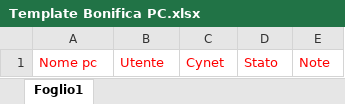
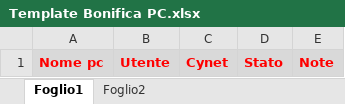
Before and after one commit to nippon-ita/nei, an Excel workbook: Template Bonifica PC.xlsx, sheet Foglio1, drawn as a sheet; values as stored, in another font and other column widths than the file's, no borders; conditional formats not drawn; the diff names each change by its address in the sheet, - before the commit and + after, or states it on an @@ line.

```diff
--- a/Template Bonifica PC.xlsx (sheet Foglio1)
+++ b/Template Bonifica PC.xlsx (sheet Foglio1)
+sheet tab: Foglio2
@@ A1:E1 fill: none → #D9D9D9, bold: off → on @@
```
Also changed, not shown: 1 other file.
